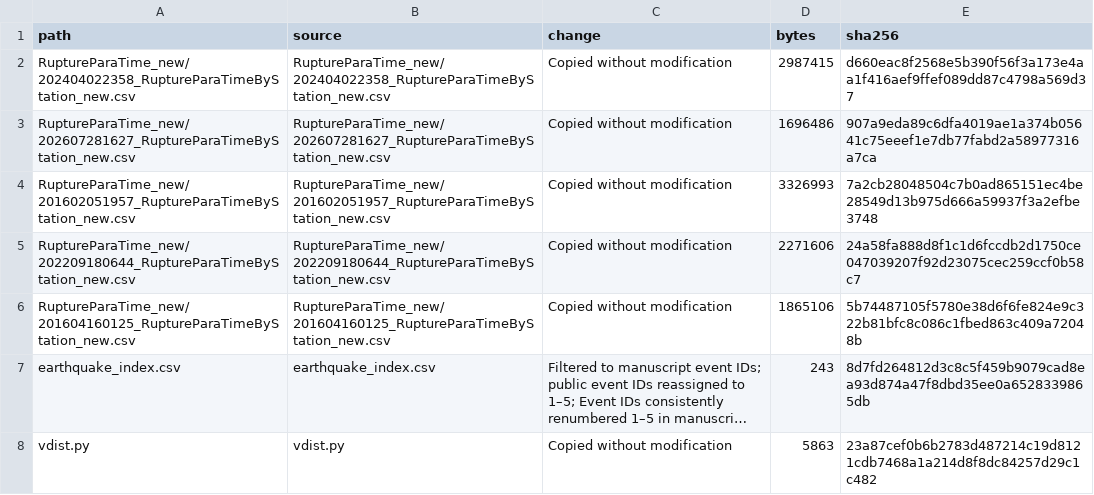
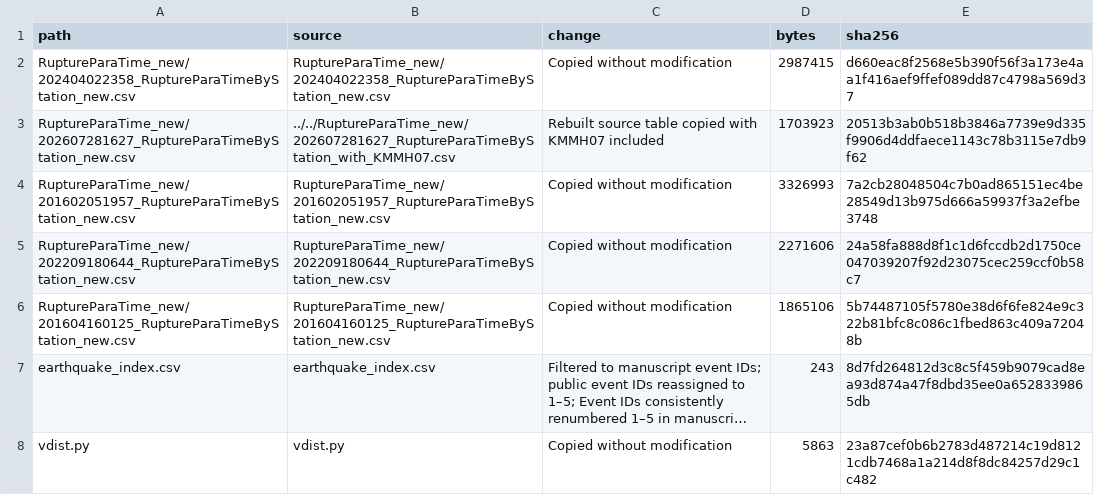
Before and after one commit to eason627/EEW-data-assimilation, a CSV file: FILE_MANIFEST.csv, drawn as a sheet; only a part is shown; long unchanged cells end in ….

Commit message:
Restore KMMH07 to 2026 Kumamoto data

```diff
--- a/FILE_MANIFEST.csv
+++ b/FILE_MANIFEST.csv
@@ -2,3 +2,3 @@ path,source,change,bytes,sha256
 RuptureParaTime_new/202404022358_RuptureParaTimeByStation_new.csv,RuptureParaTime_new/202404022358_RuptureParaTimeByStation_new.csv,Copied without modification,2987415,d660eac8f2568e5b390f56f3a173e4aa1f416aef9ffef089dd87c4798a569d37
-RuptureParaTime_new/202607281627_RuptureParaTimeByStation_new.csv,RuptureParaTime_new/202607281627_RuptureParaTimeByStation_new.csv,Copied without modification,1696486,907a9eda89c6dfa4019ae1a374b05641c75eeef1e7db77fabd2a58977316a7ca
+RuptureParaTime_new/202607281627_RuptureParaTimeByStation_new.csv,../../RuptureParaTime_new/202607281627_RuptureParaTimeByStation_with_KMMH07.csv,Rebuilt source table copied with KMMH07 included,1703923,20513b3ab0b518b3846a7739e9d335f9906d4ddfaece1143c78b3115e7db9f62
 RuptureParaTime_new/201602051957_RuptureParaTimeByStation_new.csv,RuptureParaTime_new/201602051957_RuptureParaTimeByStation_new.csv,Copied without modification,3326993,7a2cb28048504c7b0ad865151ec4be28549d13b975d666a59937f3a2efbe3748
```
Also changed, not shown: 2 other files.
